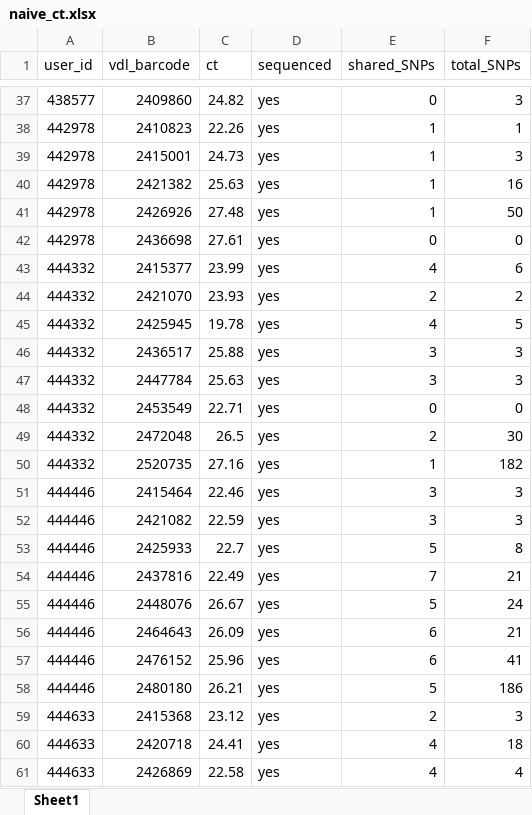
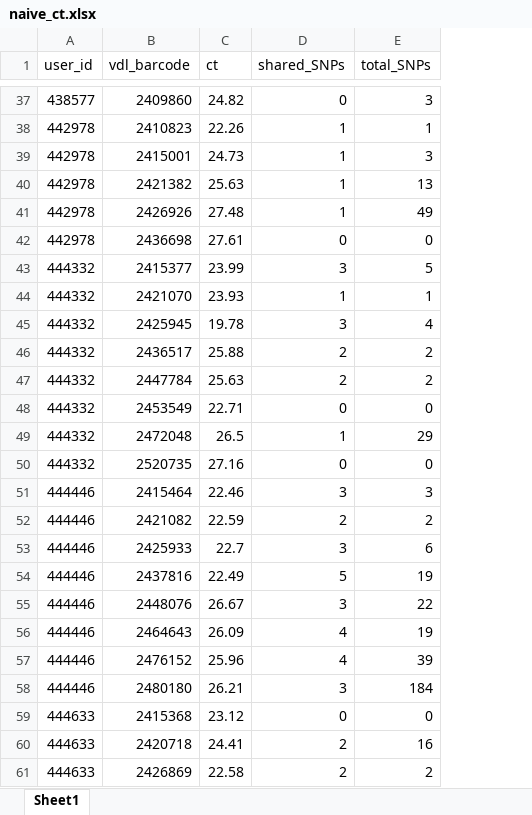
Before and after one commit to BROOKELAB/SARS-CoV-2-within-host-evolution, an Excel workbook: metadata/naive_ct.xlsx, sheet Sheet1, drawn as a sheet; only a part is shown, gaps mark what is left out; values as stored, in another font and other column widths than the file's, no borders; removed rows and columns are numbered as before the commit, all else as after; the diff covers the shown part only; the diff names each change by its address in the sheet, - before the commit and + after, or states it on an @@ line.

```diff
--- a/metadata/naive_ct.xlsx (sheet Sheet1)
+++ b/metadata/naive_ct.xlsx (sheet Sheet1)
-column D (sequenced), rows 37-61: all yes
-E40 (total_SNPs): 16
+E40 (total_SNPs): 13
-E41 (total_SNPs): 50
+E41 (total_SNPs): 49
-D43 (shared_SNPs): 4
+D43 (shared_SNPs): 3
-E43 (total_SNPs): 6
+E43 (total_SNPs): 5
-D44 (shared_SNPs): 2
+D44 (shared_SNPs): 1
-E44 (total_SNPs): 2
+E44 (total_SNPs): 1
-D45 (shared_SNPs): 4
+D45 (shared_SNPs): 3
-E45 (total_SNPs): 5
+E45 (total_SNPs): 4
-D46:D47 (shared_SNPs): 3
+D46:D47 (shared_SNPs): 2
-E46:E47 (total_SNPs): 3
+E46:E47 (total_SNPs): 2
-D49 (shared_SNPs): 2
+D49 (shared_SNPs): 1
-E49 (total_SNPs): 30
+E49 (total_SNPs): 29
-D50 (shared_SNPs): 1
+D50 (shared_SNPs): 0
-E50 (total_SNPs): 182
+E50 (total_SNPs): 0
-D52 (shared_SNPs): 3
+D52 (shared_SNPs): 2
-E52 (total_SNPs): 3
+E52 (total_SNPs): 2
-D53 (shared_SNPs): 5
+D53 (shared_SNPs): 3
-E53 (total_SNPs): 8
+E53 (total_SNPs): 6
-D54 (shared_SNPs): 7
+D54 (shared_SNPs): 5
-E54 (total_SNPs): 21
+E54 (total_SNPs): 19
-D55 (shared_SNPs): 5
+D55 (shared_SNPs): 3
-E55 (total_SNPs): 24
+E55 (total_SNPs): 22
-D56:D57 (shared_SNPs): 6
+D56:D57 (shared_SNPs): 4
-E56 (total_SNPs): 21
+E56 (total_SNPs): 19
-E57 (total_SNPs): 41
+E57 (total_SNPs): 39
-D58 (shared_SNPs): 5
+D58 (shared_SNPs): 3
-E58 (total_SNPs): 186
+E58 (total_SNPs): 184
-D59 (shared_SNPs): 2
+D59 (shared_SNPs): 0
-E59 (total_SNPs): 3
+E59 (total_SNPs): 0
-D60:D61 (shared_SNPs): 4
+D60:D61 (shared_SNPs): 2
-E60 (total_SNPs): 18
+E60 (total_SNPs): 16
-E61 (total_SNPs): 4
+E61 (total_SNPs): 2
```
Also changed, not shown: 82 edited cells elsewhere in this sheet, 2 other files.
